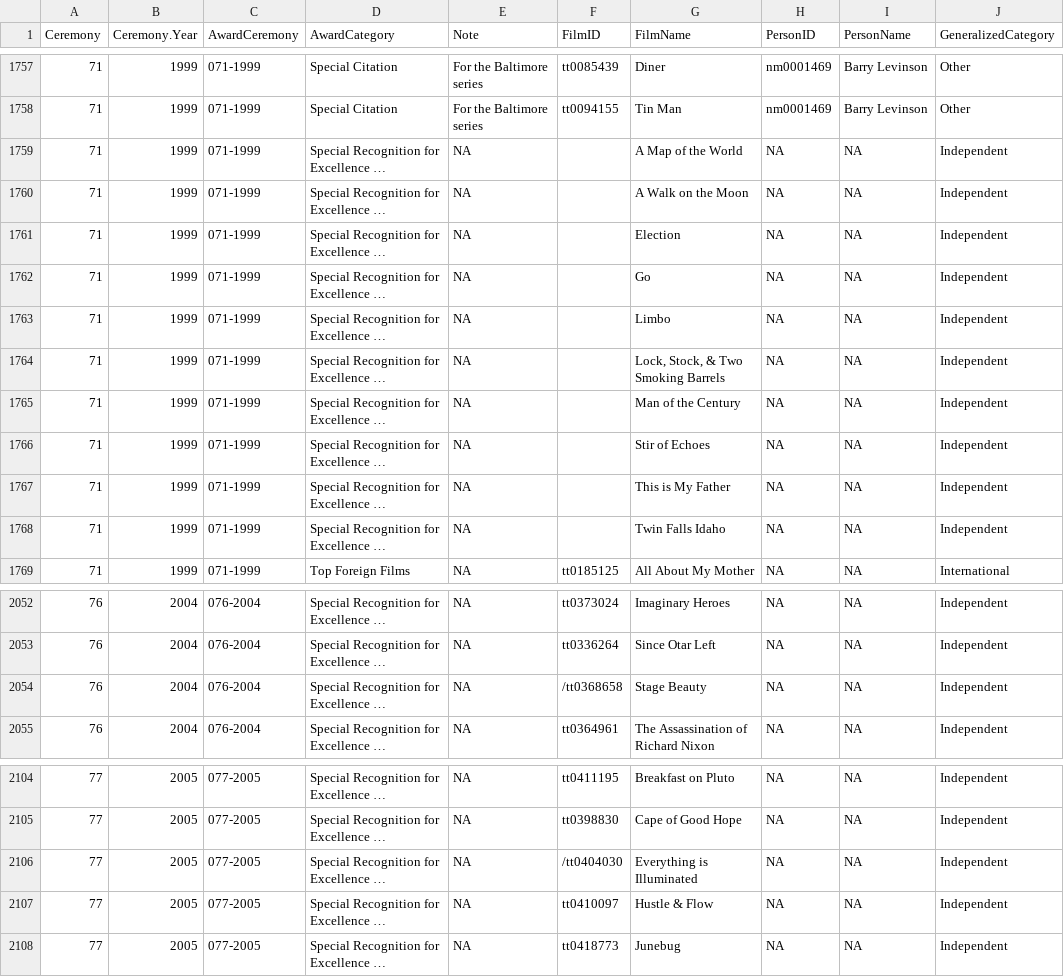
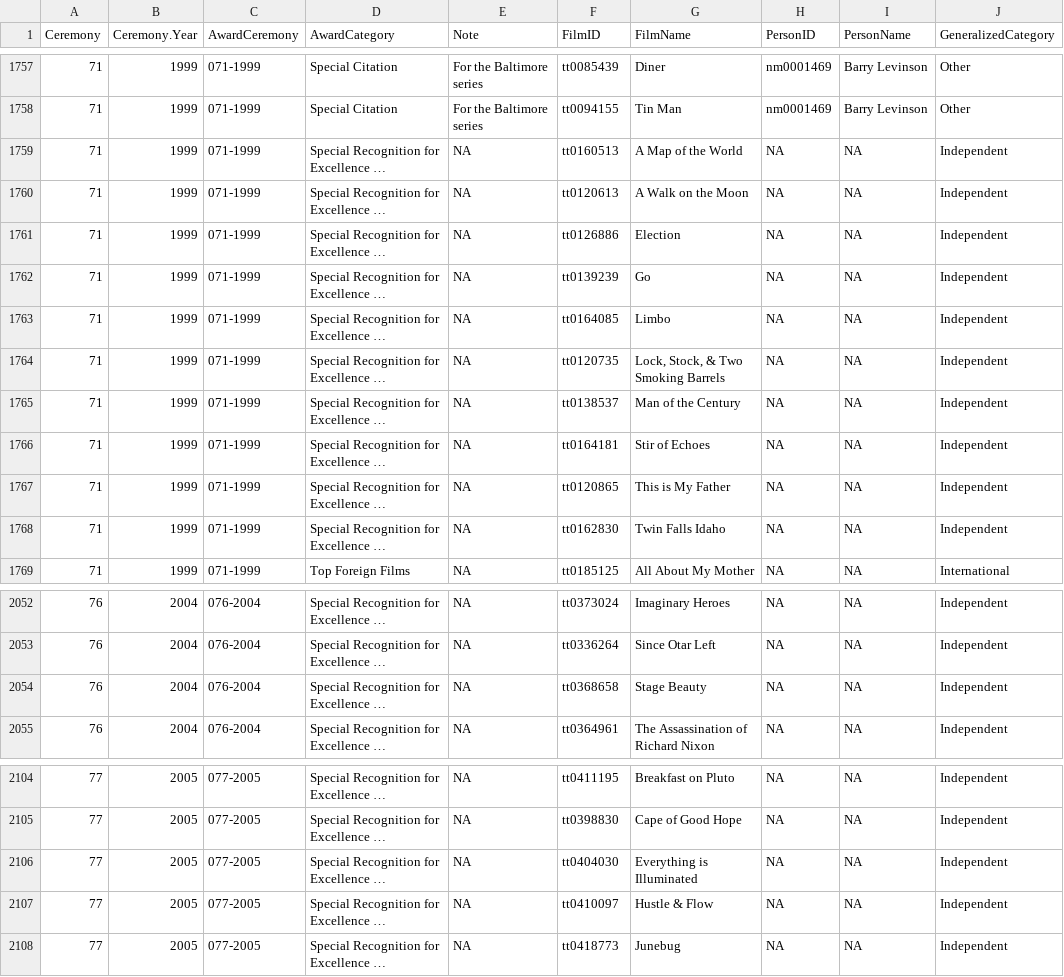
Before and after one commit to jacobmgreer/Nitrate-Actions, a CSV file: raw-lists/NBR-awards.csv, drawn as a sheet; only a part is shown, gaps mark what is left out; long unchanged cells end in …; the diff names each change by its address in the sheet, - before the commit and + after, or states it on an @@ line.

```diff
--- a/raw-lists/NBR-awards.csv
+++ b/raw-lists/NBR-awards.csv
-F1759 (FilmID): (empty)
+F1759 (FilmID): tt0160513
-F1760 (FilmID): (empty)
+F1760 (FilmID): tt0120613
-F1761 (FilmID): (empty)
+F1761 (FilmID): tt0126886
-F1762 (FilmID): (empty)
+F1762 (FilmID): tt0139239
-F1763 (FilmID): (empty)
+F1763 (FilmID): tt0164085
-F1764 (FilmID): (empty)
+F1764 (FilmID): tt0120735
-F1765 (FilmID): (empty)
+F1765 (FilmID): tt0138537
-F1766 (FilmID): (empty)
+F1766 (FilmID): tt0164181
-F1767 (FilmID): (empty)
+F1767 (FilmID): tt0120865
-F1768 (FilmID): (empty)
+F1768 (FilmID): tt0162830
-F2054 (FilmID): /tt0368658
+F2054 (FilmID): tt0368658
-F2106 (FilmID): /tt0404030
+F2106 (FilmID): tt0404030
```
Also changed, not shown: ratings/ratings.csv.
